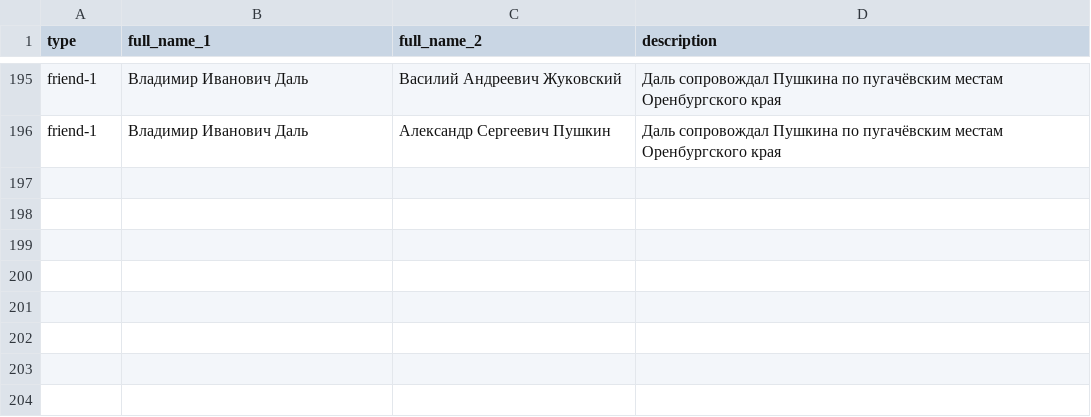
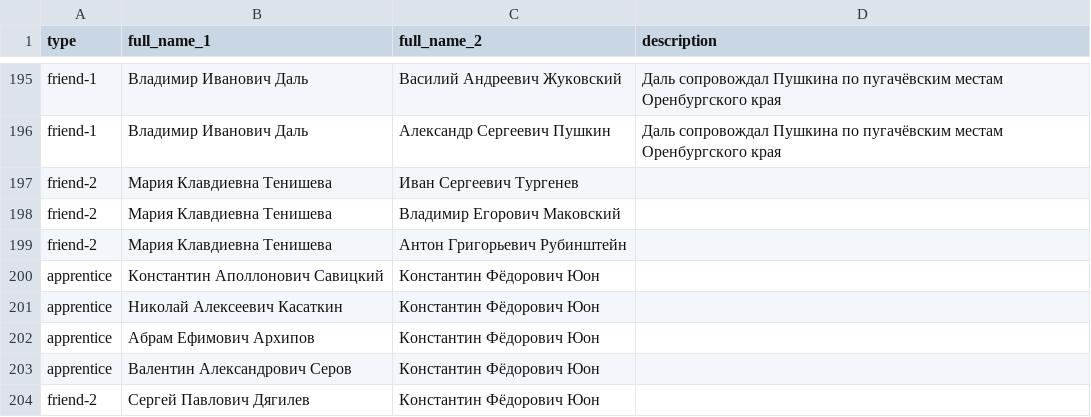
Before and after one commit to kyarygin/xix.github.io, a CSV file: graph_data/edges.csv, drawn as a sheet; only a part is shown, gaps mark what is left out.

```diff
--- a/graph_data/edges.csv
+++ b/graph_data/edges.csv
@@ -196 +196,9 @@ friend-1;Владимир Иванович Даль;Василий Андрее
 friend-1;Владимир Иванович Даль;Александр Сергеевич Пушкин;"Даль сопровождал Пушкина по пугачёвским местам Оренбургского края"
+friend-2;Мария Клавдиевна Тенишева;Иван Сергеевич Тургенев;""
+friend-2;Мария Клавдиевна Тенишева;Владимир Егорович Маковский;""
+friend-2;Мария Клавдиевна Тенишева;Антон Григорьевич Рубинштейн;""
+apprentice;Константин Аполлонович Савицкий;Константин Фёдорович Юон;""
+apprentice;Николай Алексеевич Касаткин;Константин Фёдорович Юон;""
+apprentice;Абрам Ефимович Архипов;Константин Фёдорович Юон;""
+apprentice;Валентин Александрович Серов;Константин Фёдорович Юон;""
+friend-2;Сергей Павлович Дягилев;Константин Фёдорович Юон;""
```
Also changed, not shown: graph_data/nodes.csv, 3 other files.
